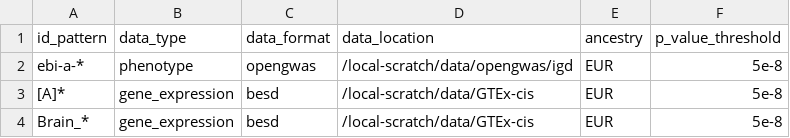
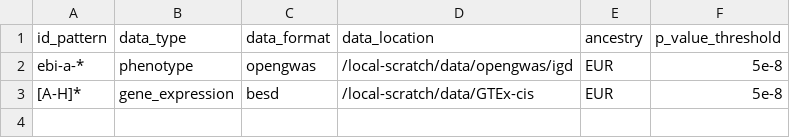
Before and after one commit to MRCIEU/genotype-phenotype-map, a CSV file: pipeline_steps/data/study_list.csv, drawn as a sheet.

```diff
--- a/pipeline_steps/data/study_list.csv
+++ b/pipeline_steps/data/study_list.csv
@@ -2,3 +2,2 @@ id_pattern,data_type,data_format,data_location,ancestry,p_value_threshold
 ebi-a-*,phenotype,opengwas,/local-scratch/data/opengwas/igd,EUR,5e-8
-[A]*,gene_expression,besd,/local-scratch/data/GTEx-cis,EUR,5e-8
-Brain_*,gene_expression,besd,/local-scratch/data/GTEx-cis,EUR,5e-8
+[A-H]*,gene_expression,besd,/local-scratch/data/GTEx-cis,EUR,5e-8
```
Also changed, not shown: 4 other files.
